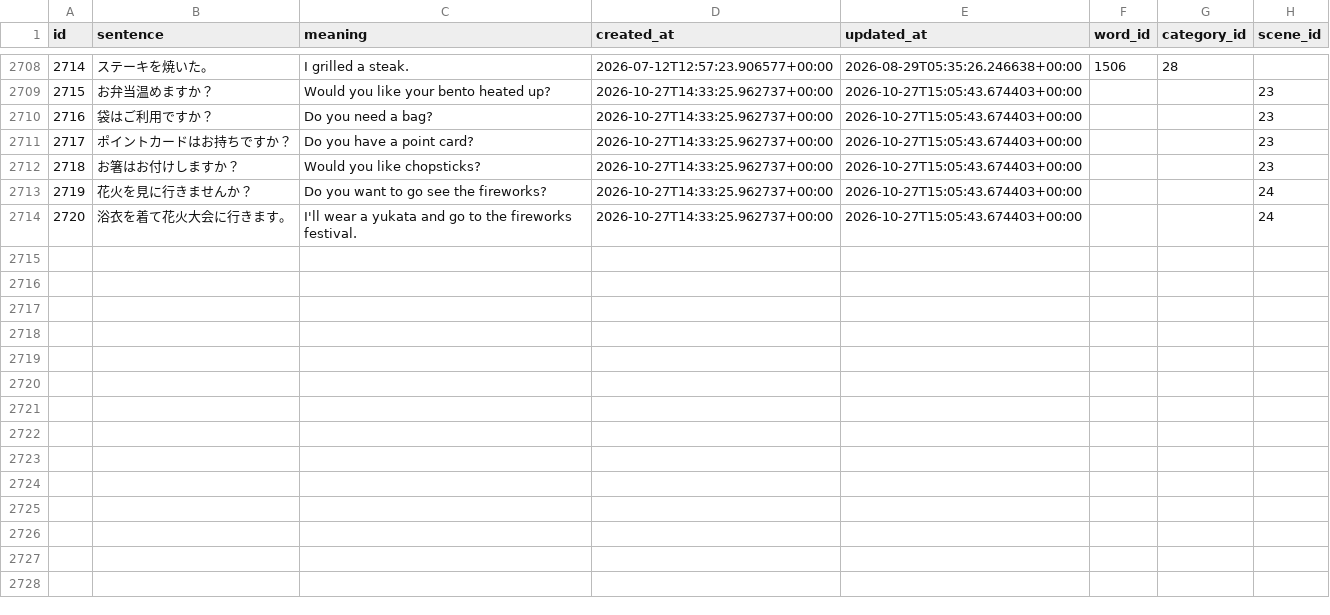
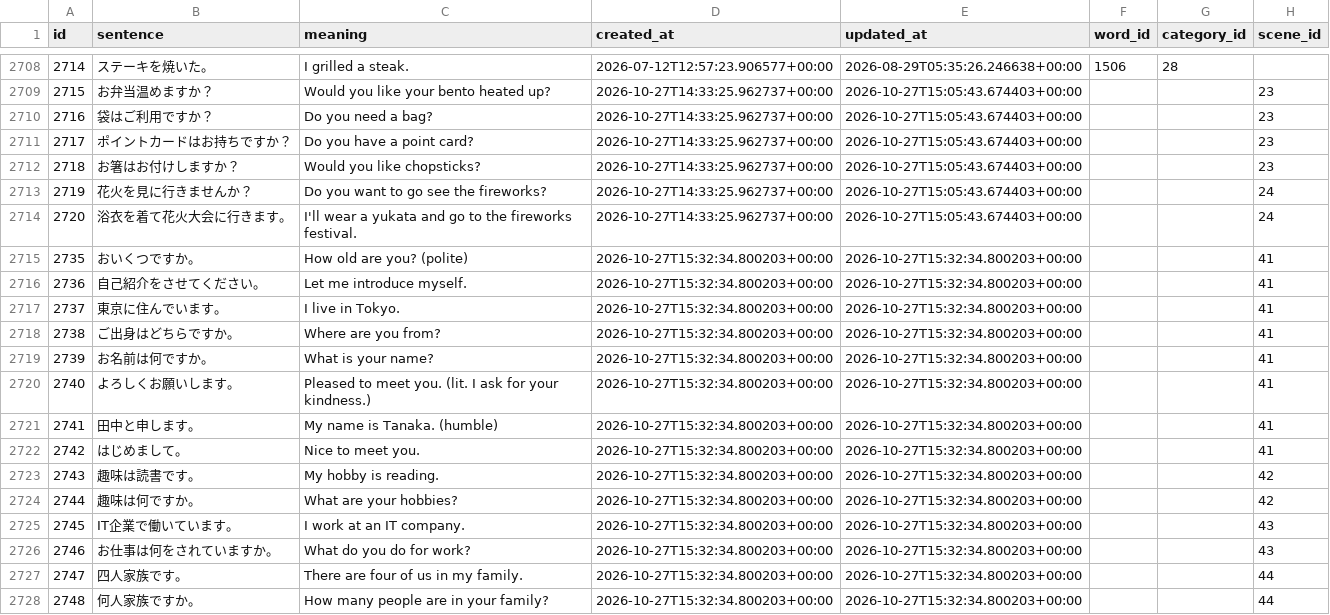
Before and after one commit to ifkarsyah/mitori, a CSV file: db-export/japanese/sentence.csv, drawn as a sheet; only a part is shown, gaps mark what is left out.

```diff
--- a/db-export/japanese/sentence.csv
+++ b/db-export/japanese/sentence.csv
@@ -2714 +2714,15 @@ id,sentence,meaning,created_at,updated_at,word_id,category_id,scene_id
 2720,浴衣を着て花火大会に行きます。,I'll wear a yukata and go to the fireworks festival.,2026-10-27T14:33:25.962737+00:00,2026-10-27T15:05:43.674403+00:00,,,24
+2735,おいくつですか。,How old are you? (polite),2026-10-27T15:32:34.800203+00:00,2026-10-27T15:32:34.800203+00:00,,,41
+2736,自己紹介をさせてください。,Let me introduce myself.,2026-10-27T15:32:34.800203+00:00,2026-10-27T15:32:34.800203+00:00,,,41
+2737,東京に住んでいます。,I live in Tokyo.,2026-10-27T15:32:34.800203+00:00,2026-10-27T15:32:34.800203+00:00,,,41
+2738,ご出身はどちらですか。,Where are you from?,2026-10-27T15:32:34.800203+00:00,2026-10-27T15:32:34.800203+00:00,,,41
+2739,お名前は何ですか。,What is your name?,2026-10-27T15:32:34.800203+00:00,2026-10-27T15:32:34.800203+00:00,,,41
+2740,よろしくお願いします。,Pleased to meet you. (lit. I ask for your kindness.),2026-10-27T15:32:34.800203+00:00,2026-10-27T15:32:34.800203+00:00,,,41
+2741,田中と申します。,My name is Tanaka. (humble),2026-10-27T15:32:34.800203+00:00,2026-10-27T15:32:34.800203+00:00,,,41
+2742,はじめまして。,Nice to meet you.,2026-10-27T15:32:34.800203+00:00,2026-10-27T15:32:34.800203+00:00,,,41
+2743,趣味は読書です。,My hobby is reading.,2026-10-27T15:32:34.800203+00:00,2026-10-27T15:32:34.800203+00:00,,,42
+2744,趣味は何ですか。,What are your hobbies?,2026-10-27T15:32:34.800203+00:00,2026-10-27T15:32:34.800203+00:00,,,42
+2745,IT企業で働いています。,I work at an IT company.,2026-10-27T15:32:34.800203+00:00,2026-10-27T15:32:34.800203+00:00,,,43
+2746,お仕事は何をされていますか。,What do you do for work?,2026-10-27T15:32:34.800203+00:00,2026-10-27T15:32:34.800203+00:00,,,43
+2747,四人家族です。,There are four of us in my family.,2026-10-27T15:32:34.800203+00:00,2026-10-27T15:32:34.800203+00:00,,,44
+2748,何人家族ですか。,How many people are in your family?,2026-10-27T15:32:34.800203+00:00,2026-10-27T15:32:34.800203+00:00,,,44
```
Also changed, not shown: db-export/japanese/sentence_word.csv, db-export/japanese/word.csv, 14 other files.
